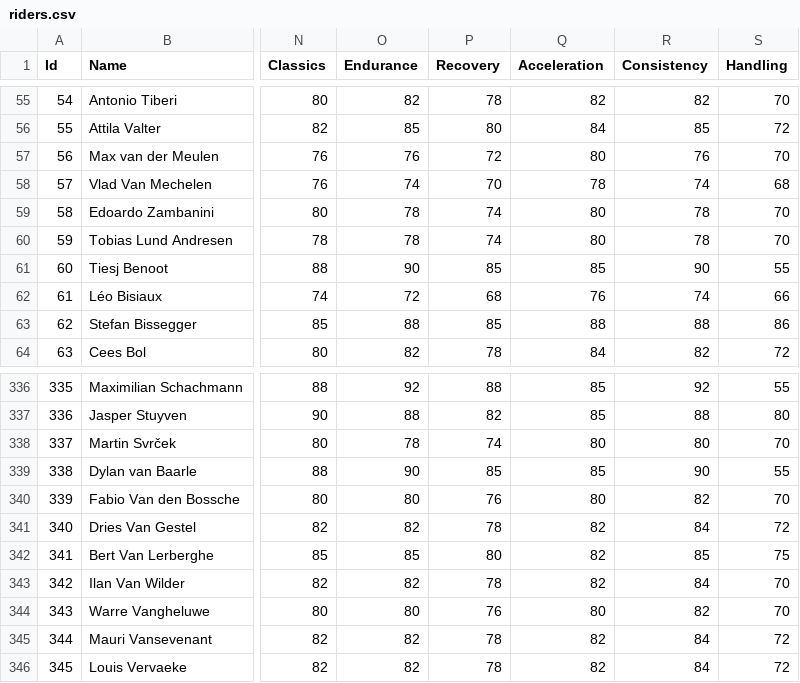
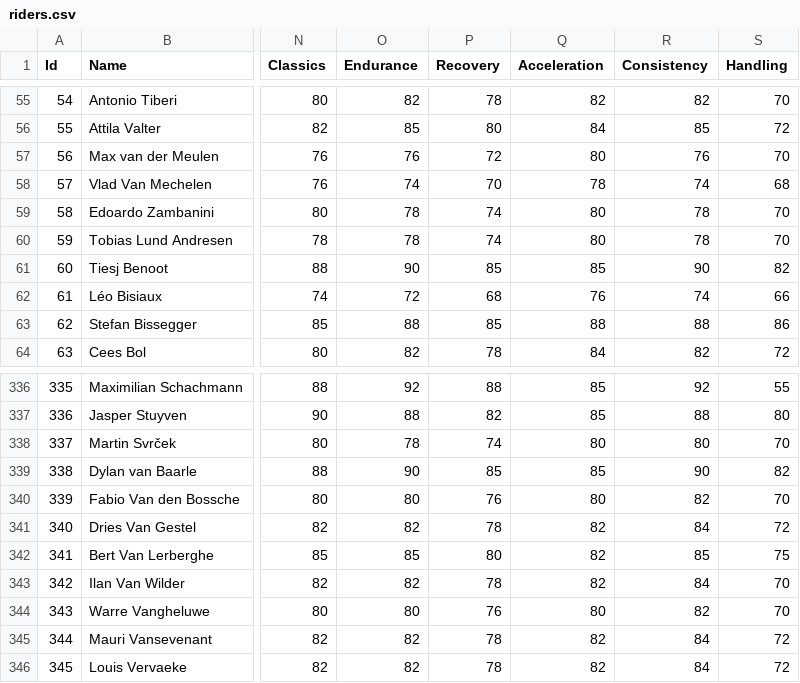
Before and after one commit to SRoussel/cycling-sim, a CSV file: data/riders.csv, drawn as a sheet; only a part is shown, gaps mark what is left out; the diff names each change by its address in the sheet, - before the commit and + after, or states it on an @@ line.

Commit message:
feat: race simulation overhaul (Sprint 5)
- Fix non-deterministic BuildTeamContexts: sort team names before iterating map
  so RNG consumption is stable across runs with identical seeds
- Fix missing sprint resolution for peloton behind breakaway: apply SprintFinish
  to each time-cluster (not just front group), fixing arbitrary positions when
  150+ riders arrive with equal TotalTime after a breakaway wins
- Revert grouped descent to individual descent speeds: the grouped-median approach
  eliminated natural time separations between rider types, causing AllRounders to
  beat Climbers on summit finishes (TestAccuracy_ClimbersWinMountainRaces: 18%→60%+)
- Add cobbles race improvements: gcScore Handling weighting, no-breakaway peloton
  splitting on pavé, reduced cobbles draft (0.85), sprint suppression lift for
  H>85 cobbles specialists, cobbles speed clamp on gradients <6%
- Tighten gap thresholds near finish: sprint zone (D<5km: 10s), decisive climbs
  (D<60km & >6%: 5s), final 15km flat (15s)
- onFlatOrRolling auto-chase: prevent unrealistic solo gaps on flat one-day race
  terrain; cobbles auto-chase for dangerous riders on pavé sectors
- attackPowerBoost scaled by segment length on long flat sections
- Swap production DB: cycling_sim_new.db (521 riders) → cycling_sim.db
- Remove fcimport package (replaced by real validation in validation_real.go)
- Add cmd/dbcheck utility

All 6 real-race validations PASS (SB, MSR, ToF, PR, LBL, Il Lombardia 2024)

```diff
--- a/data/riders.csv
+++ b/data/riders.csv
-S61 (Handling): 55
+S61 (Handling): 82
-S339 (Handling): 55
+S339 (Handling): 82
```
Also changed, not shown: 34 other files.
